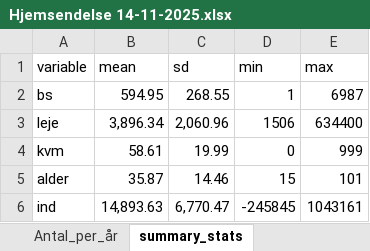
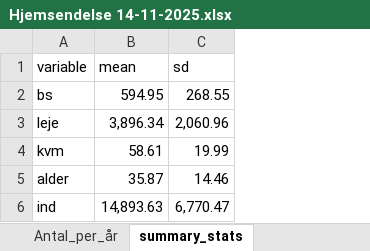
Before and after one commit to HansHoltenAndersen/Bachelor, an Excel workbook: Hjemsendelse 14-11-2025.xlsx, sheet summary_stats, drawn as a sheet; values as stored, in another font and other column widths than the file's, no borders; the diff names each change by its address in the sheet, - before the commit and + after, or states it on an @@ line.

Commit message:
Updated some more of the tables and figures

```diff
--- a/Hjemsendelse 14-11-2025.xlsx (sheet summary_stats)
+++ b/Hjemsendelse 14-11-2025.xlsx (sheet summary_stats)
-column D (min), rows 2-6: 1 | 1506 | 0 | 15 | -245845
-column E (max), rows 2-6: 6987 | 634400 | 999 | 101 | 1043161
```
Also changed, not shown: Hjemsendelse 05-11-2025.xlsx, 6 other files.
